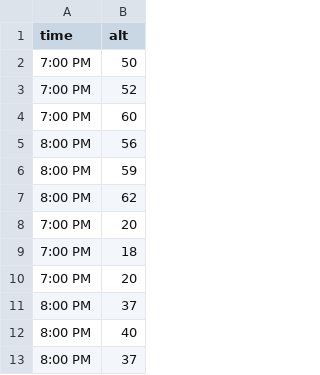
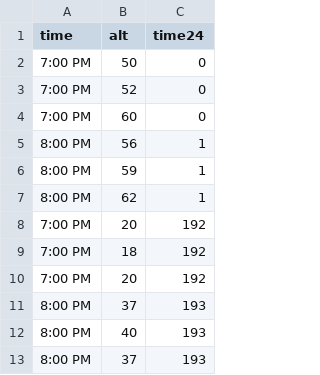
Before and after one commit to siddpatel1/phys469data, a CSV file: moon1.csv, drawn as a sheet; only a part is shown; the diff names each change by its address in the sheet, - before the commit and + after, or states it on an @@ line.

Commit message:
Add files via upload

```diff
--- a/moon1.csv
+++ b/moon1.csv
+column C (time24), rows 2-13: 0 | 0 | 0 | 1 | 1 | 1 | 192 | 192 | 192 | 193 | 193 | 193
```
